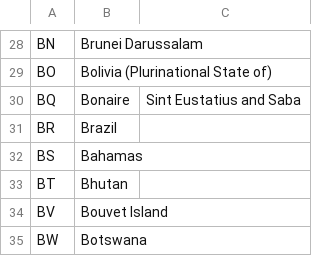
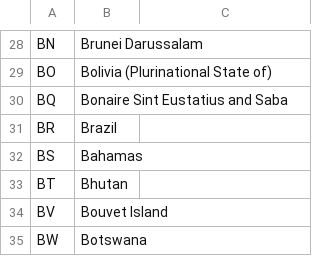
Before and after one commit to Marekjdj/ISO-3166, a CSV file: iso.csv, drawn as a sheet; only a part is shown, gaps mark what is left out; the diff names each change by its address in the sheet, - before the commit and + after, or states it on an @@ line.

Commit message:
Update iso.csv

```diff
--- a/iso.csv
+++ b/iso.csv
-B30: Bonaire
+B30: Bonaire Sint Eustatius and Saba
-C30: Sint Eustatius and Saba
+C30: (empty)
```
